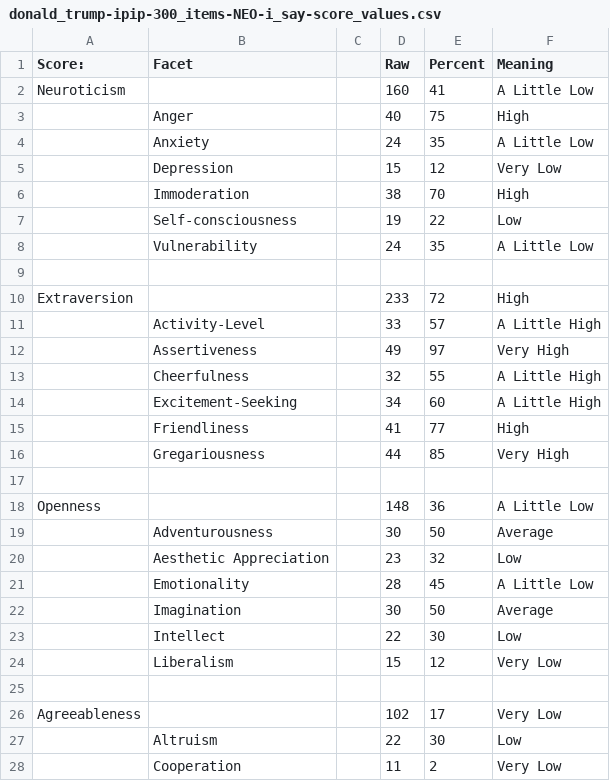
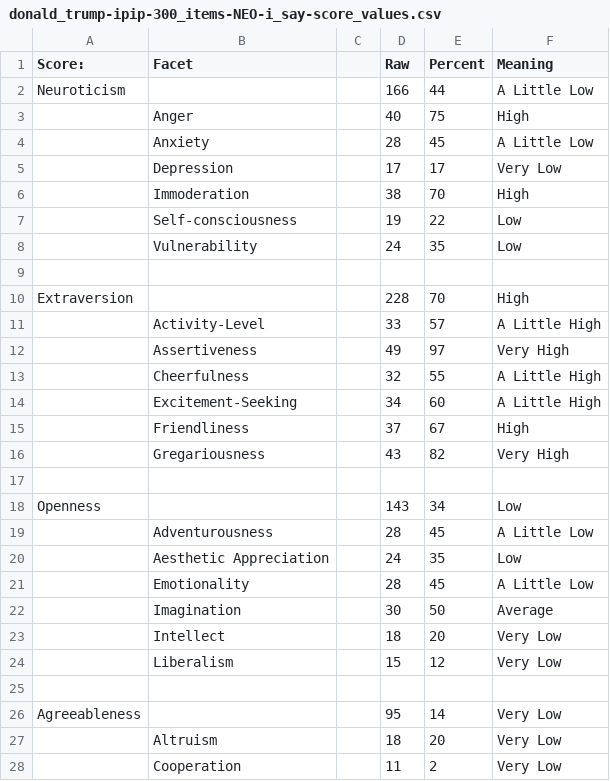
Before and after one commit to tomwhartung/five_factor_model, a CSV file: results/politicians/donald_trump-ipip-300_items-NEO-i_say-score_values.csv, drawn as a sheet; only a part is shown; the diff covers the shown part only.

Commit message:
Updated donald_trump-ipip-300_items-NEO-i_say-score_values.csv to match the score from the main spreadsheet.

```diff
--- a/results/politicians/donald_trump-ipip-300_items-NEO-i_say-score_values.csv
+++ b/results/politicians/donald_trump-ipip-300_items-NEO-i_say-score_values.csv
@@ -1,11 +1,11 @@
 Score:,Facet,,Raw,Percent,Meaning
-Neuroticism ,,,160,41,A Little Low
+Neuroticism ,,,166,44,A Little Low
 ,Anger,,40,75,High
-,Anxiety,,24,35,A Little Low
-,Depression,,15,12,Very Low
+,Anxiety,,28,45,A Little Low
+,Depression,,17,17,Very Low
 ,Immoderation,,38,70,High
 ,Self-consciousness,,19,22,Low
-,Vulnerability,,24,35,A Little Low
+,Vulnerability,,24,35,Low
 ,,,,,
-Extraversion ,,,233,72,High
+Extraversion ,,,228,70,High
 ,Activity-Level,,33,57,A Little High
@@ -14,15 +14,15 @@ Extraversion ,,,233,72,High
 ,Excitement-Seeking,,34,60,A Little High
-,Friendliness,,41,77,High
-,Gregariousness,,44,85,Very High
+,Friendliness,,37,67,High
+,Gregariousness,,43,82,Very High
 ,,,,,
-Openness ,,,148,36,A Little Low
-,Adventurousness,,30,50,Average
-,Aesthetic Appreciation,,23,32,Low
+Openness ,,,143,34,Low
+,Adventurousness,,28,45,A Little Low
+,Aesthetic Appreciation,,24,35,Low
 ,Emotionality,,28,45,A Little Low
 ,Imagination,,30,50,Average
-,Intellect,,22,30,Low
+,Intellect,,18,20,Very Low
 ,Liberalism,,15,12,Very Low
 ,,,,,
-Agreeableness,,,102,17,Very Low
-,Altruism,,22,30,Low
+Agreeableness,,,95,14,Very Low
+,Altruism,,18,20,Very Low
 ,Cooperation,,11,2,Very Low
```
Also changed, not shown: 1 added row, 1 removed row and 10 edited cells elsewhere in this file.
